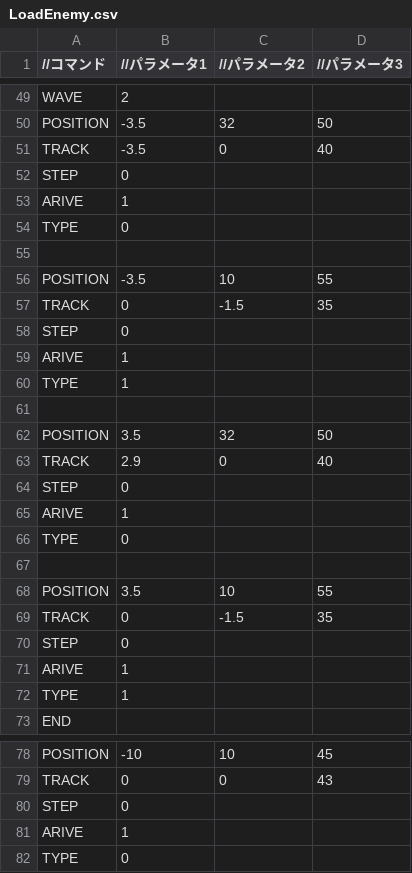
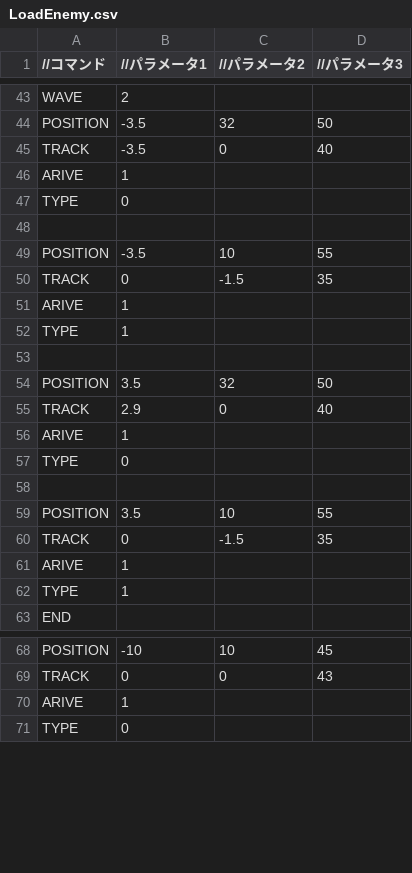
Before and after one commit to Shimada0317/MyEngine, a CSV file: Resources/LoadEnemy.csv, drawn as a sheet; only a part is shown, gaps mark what is left out; the diff covers the shown part only.

```diff
--- a/Resources/LoadEnemy.csv
+++ b/Resources/LoadEnemy.csv
@@ -51,3 +45,2 @@ POSITION,-3.5,32,50
 TRACK,-3.5,0,40
-STEP,0,,
 ARIVE,1,,
@@ -57,3 +50,2 @@ POSITION,-3.5,10,55
 TRACK,0,-1.5,35
-STEP,0,,
 ARIVE,1,,
@@ -63,3 +55,2 @@ POSITION,3.5,32,50
 TRACK,2.9,0,40
-STEP,0,,
 ARIVE,1,,
@@ -69,3 +60,2 @@ POSITION,3.5,10,55
 TRACK,0,-1.5,35
-STEP,0,,
 ARIVE,1,,
@@ -79,3 +69,2 @@ POSITION,-10,10,45
 TRACK,0,0,43
-STEP,0,,
 ARIVE,1,,
```
Also changed, not shown: 23 removed rows and 6 edited cells elsewhere in this file, 6 other files.
